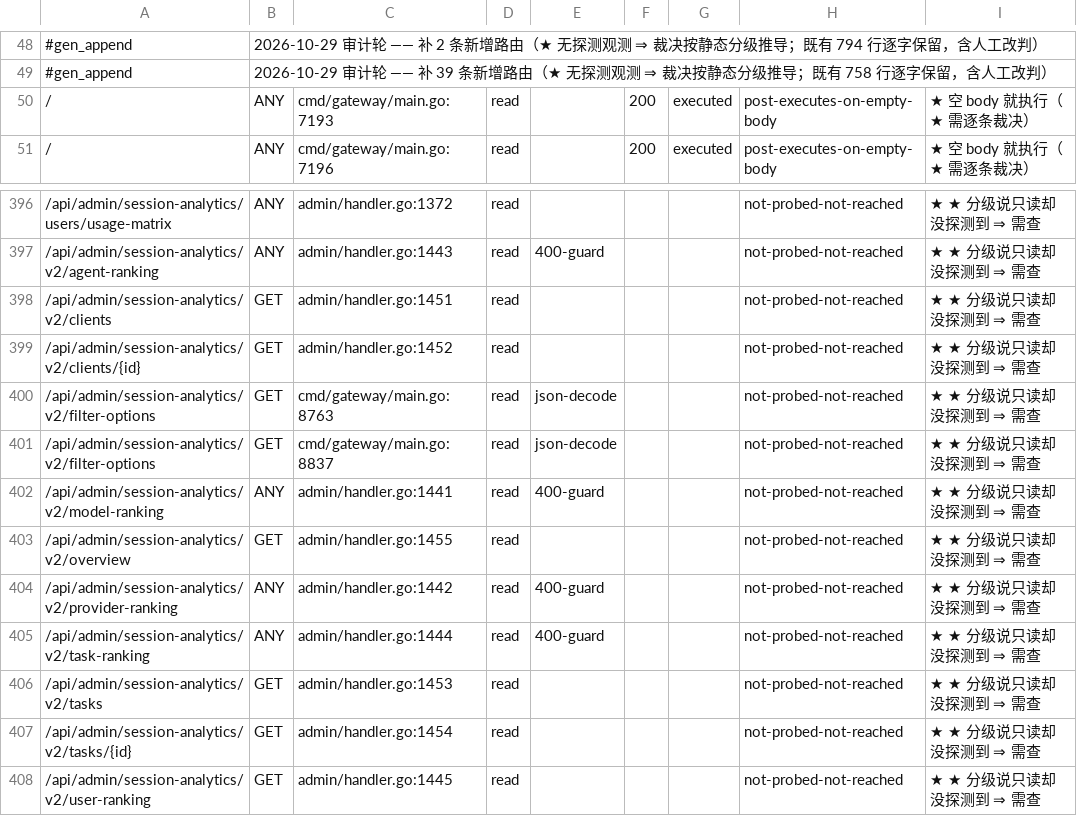
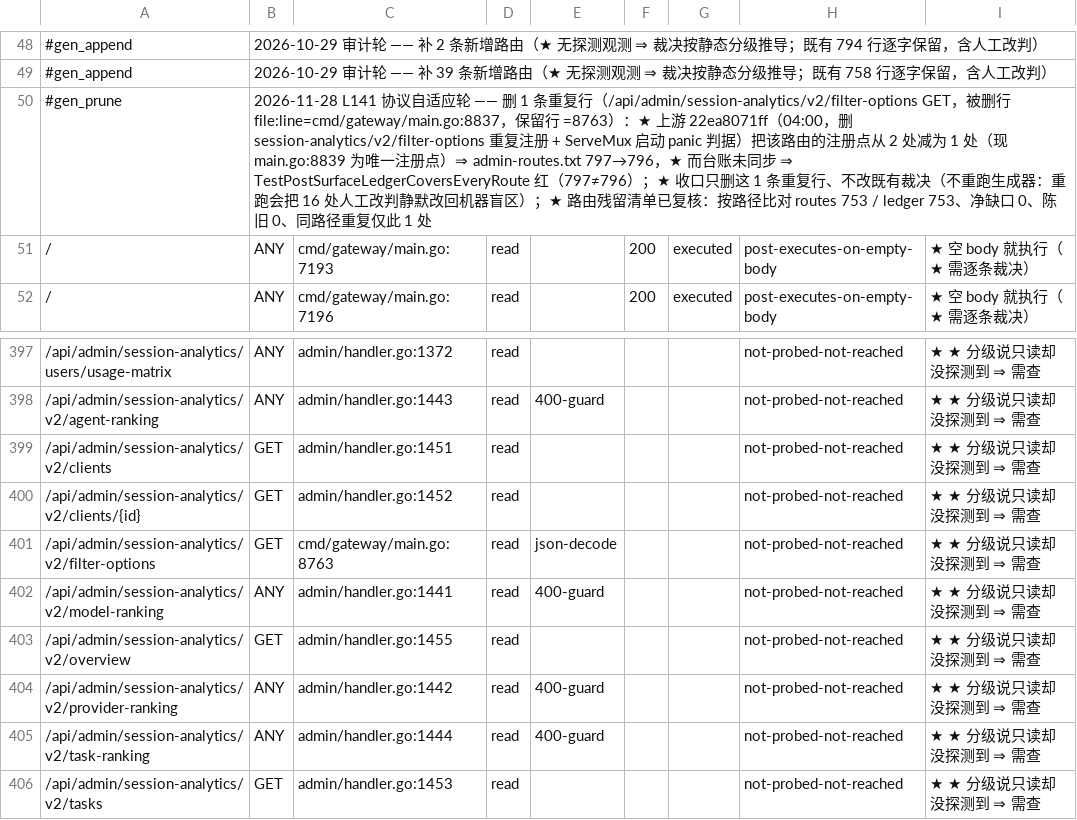
Before and after one commit to halfking/ai-native-gateway-core, a TSV file: scripts/audit/asset/post-surface-ledger.tsv, drawn as a sheet; only a part is shown, gaps mark what is left out; the shorter side is filled out with more unchanged rows; removed rows and columns are numbered as before the commit, all else as after; the diff names each change by its address in the sheet, - before the commit and + after, or states it on an @@ line.

```diff
--- a/scripts/audit/asset/post-surface-ledger.tsv
+++ b/scripts/audit/asset/post-surface-ledger.tsv
+row 50: #gen_prune | 2026-11-28 L141 协议自适应轮 —— 删 1 条重复行（/api/admin/session-analytics/v2/filter-options GET，被删行 file:line=cmd/gateway/main.go:8837，保留行 =8763）：★ 上游 22ea8071ff（04:00，删 session-analytics/v2/filter-options 重复注册 + ServeMux 启动 panic 判据）把该路由的注册点从 2 处减为 1 处（现 main.go:8839 为唯一注册点）⇒ admin-routes.txt 797→796，★ 而台账未同步 ⇒ TestPostSurfaceLedgerCoversEveryRoute 红（797≠796）；★ 收口只删这 1 条重复行、不改既有裁决（不重跑生成器：重跑会把 16 处人工改判静默改回机器盲区）；★ 路由残留清单已复核：按路径比对 routes 753 / ledger 753、净缺口 0、陈旧 0、同路径重复仅此 1 处
-row 401: /api/admin/session-analytics/v2/filter-options | GET | cmd/gateway/main.go:8837 | read | json-decode |  |  | not-probed-not-reached | ★ ★ 分级说只读却没探测到 ⇒ 需查
```
Also changed, not shown: 11 other files.
